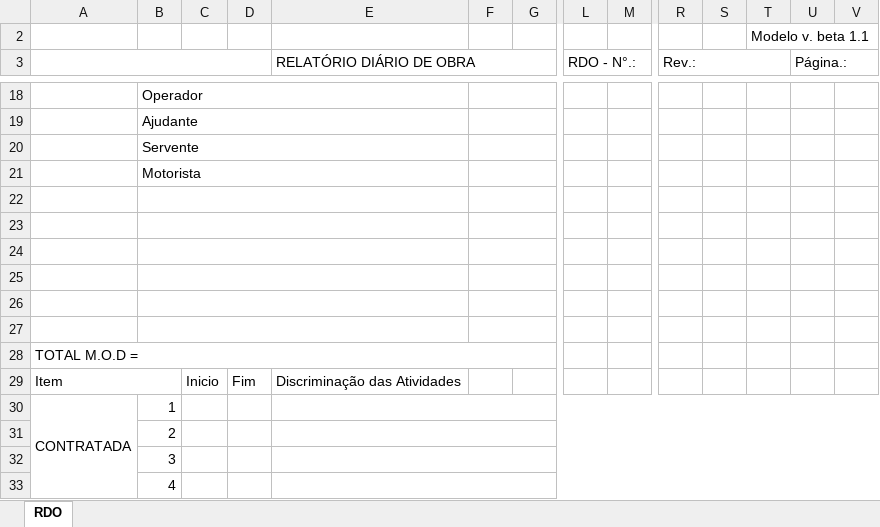
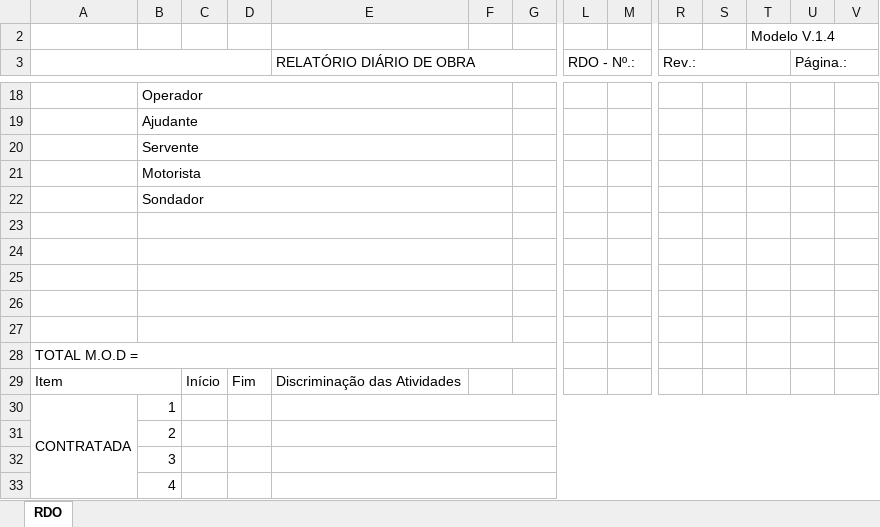
Before and after one commit to PauloCiccio/rdo-app-releases, an Excel workbook: assets/modelo_rdo.xlsx, sheet RDO, drawn as a sheet; only a part is shown, gaps mark what is left out; values as stored, in another font and other column widths than the file's, no cell formats; charts and pictures not drawn; removed rows and columns are numbered as before the commit, all else as after; the diff covers the shown part only; the diff names each change by its address in the sheet, - before the commit and + after, or states it on an @@ line.

Commit message:
Atualiza espelho pra BETA 0.9.11 + reforma de seguranca (token de sessao, sanitizacao xlsx, gate de versao minima) - espelho estava travado em BETA 0.9.2

```diff
--- a/assets/modelo_rdo.xlsx (sheet RDO)
+++ b/assets/modelo_rdo.xlsx (sheet RDO)
-T2: Modelo v. beta 1.1
+T2: Modelo V.1.4
-A3:D5 merged
+A3:D5 merged
-E3:K5 merged
+E3:K5 merged
-L3: RDO - N°.:
+L3: RDO - Nº.:
-L3:Q5 merged
+L3:Q3 merged
-R3:T5 merged
+R3:T3 merged
-U3:V5 merged
+U3:V3 merged
-B18:E18 merged
+B18:F18 merged
-F18:G18 merged
-B19:E19 merged
+B19:F19 merged
-F19:G19 merged
-B20:E20 merged
+B20:F20 merged
-F20:G20 merged
-B21:E21 merged
+B21:F21 merged
-F21:G21 merged
-B22: (empty)
+B22: Sondador
-B22:E22 merged
+B22:F22 merged
-F22:G22 merged
-B23:E23 merged
+B23:F23 merged
-F23:G23 merged
-B24:E24 merged
+B24:F24 merged
-F24:G24 merged
-B25:E25 merged
+B25:F25 merged
-F25:G25 merged
-B26:E26 merged
+B26:F26 merged
-F26:G26 merged
-B27:E27 merged
+B27:F27 merged
-F27:G27 merged
-C29: Inicio
+C29: Início
```
Also changed, not shown: 11 added rows, 6 removed rows, 3 moved rows, 5 edited cells and merged cells elsewhere in this sheet, cell formats, hidden cells, charts or pictures, 9 other files.
